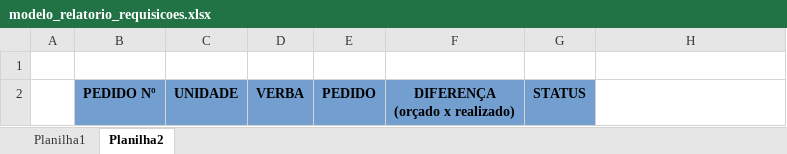
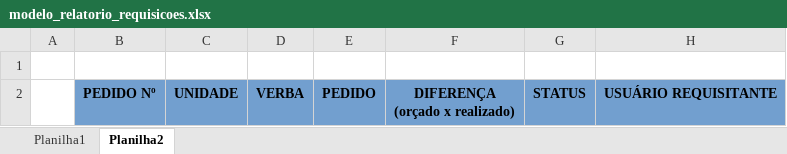
Before and after one commit to ranierepsantos/wca-portal-de-compras, an Excel workbook: wca.compras.backend/wca.compras.application/Files/excel/modelo_relatorio_requisicoes.xlsx, sheet Planilha2, drawn as a sheet; values as stored, in another font and other column widths than the file's, no borders; the diff names each change by its address in the sheet, - before the commit and + after, or states it on an @@ line.

Commit message:
[COMPRAS] - Adicionado a coluna Usuário Requisitante
(cherry picked from commit 6f6a382d6133fa43297d203d76d3e8ccdbc629a7)

```diff
--- a/wca.compras.backend/wca.compras.application/Files/excel/modelo_relatorio_requisicoes.xlsx (sheet Planilha2)
+++ b/wca.compras.backend/wca.compras.application/Files/excel/modelo_relatorio_requisicoes.xlsx (sheet Planilha2)
-H2: (empty)
+H2: USUÁRIO REQUISITANTE
-H2 fill: none
+H2 fill: #729FCF
```
Also changed, not shown: 2 other files.
